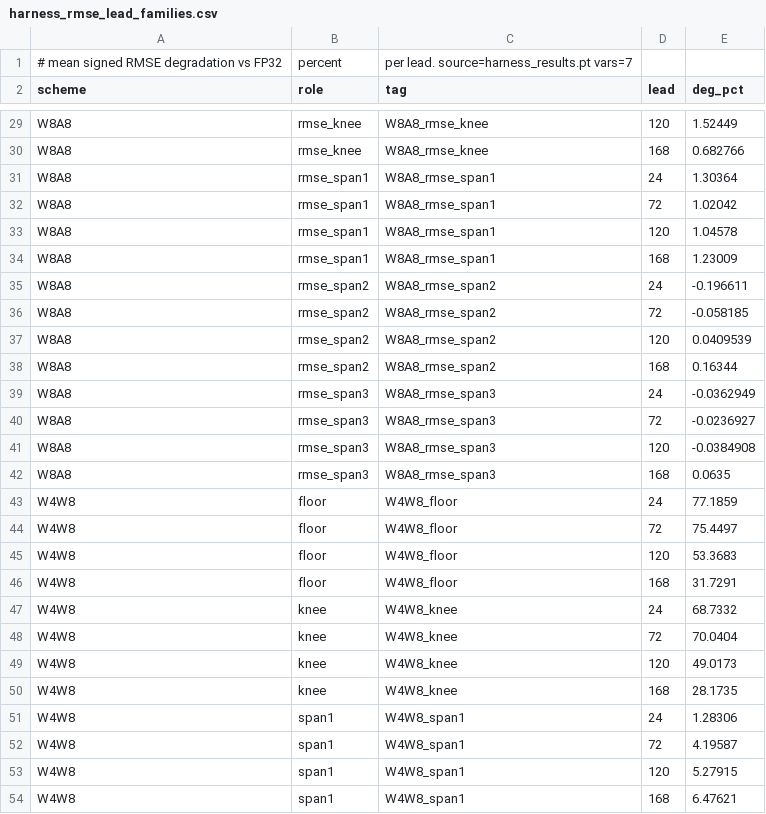
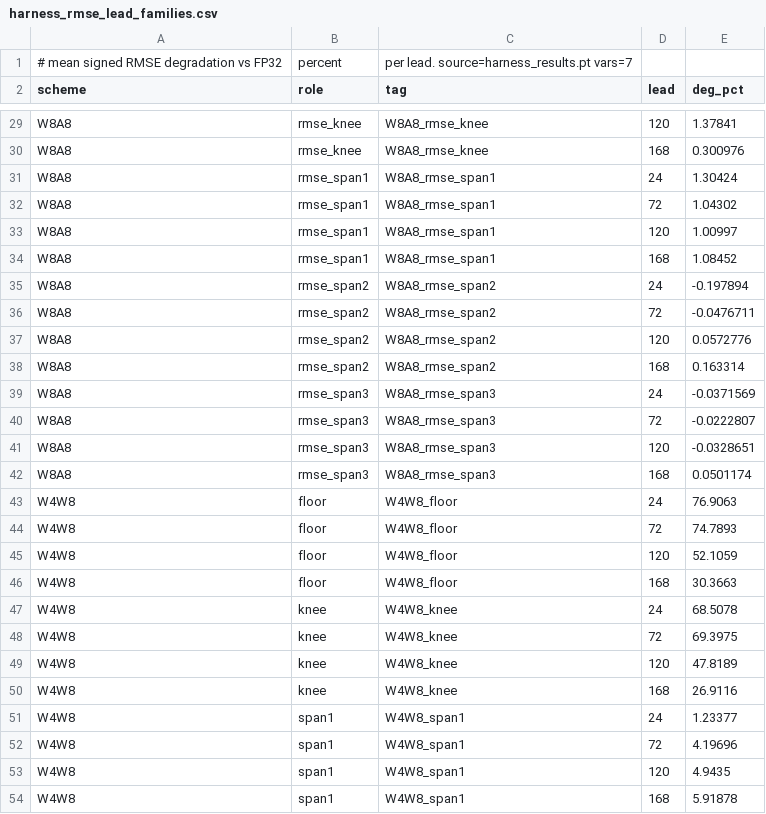
Before and after one commit to MaxxWithoutAnX/MSc-Dissertation, a CSV file: Aurora_Experiments/harness_results_n48/harness_rmse_lead_families.csv, drawn as a sheet; only a part is shown, gaps mark what is left out; the diff covers the shown part only; the diff names each change by its address in the sheet, - before the commit and + after, or states it on an @@ line.

```diff
--- a/Aurora_Experiments/harness_results_n48/harness_rmse_lead_families.csv
+++ b/Aurora_Experiments/harness_results_n48/harness_rmse_lead_families.csv
-E29 (deg_pct): 1.52449
+E29 (deg_pct): 1.37841
-E30 (deg_pct): 0.682766
+E30 (deg_pct): 0.300976
-E31 (deg_pct): 1.30364
+E31 (deg_pct): 1.30424
-E32 (deg_pct): 1.02042
+E32 (deg_pct): 1.04302
-E33 (deg_pct): 1.04578
+E33 (deg_pct): 1.00997
-E34 (deg_pct): 1.23009
+E34 (deg_pct): 1.08452
-E35 (deg_pct): -0.196611
+E35 (deg_pct): -0.197894
-E36 (deg_pct): -0.058185
+E36 (deg_pct): -0.0476711
-E37 (deg_pct): 0.0409539
+E37 (deg_pct): 0.0572776
-E38 (deg_pct): 0.16344
+E38 (deg_pct): 0.163314
-E39 (deg_pct): -0.0362949
+E39 (deg_pct): -0.0371569
-E40 (deg_pct): -0.0236927
+E40 (deg_pct): -0.0222807
-E41 (deg_pct): -0.0384908
+E41 (deg_pct): -0.0328651
-E42 (deg_pct): 0.0635
+E42 (deg_pct): 0.0501174
-E43 (deg_pct): 77.1859
+E43 (deg_pct): 76.9063
-E44 (deg_pct): 75.4497
+E44 (deg_pct): 74.7893
-E45 (deg_pct): 53.3683
+E45 (deg_pct): 52.1059
-E46 (deg_pct): 31.7291
+E46 (deg_pct): 30.3663
-E47 (deg_pct): 68.7332
+E47 (deg_pct): 68.5078
-E48 (deg_pct): 70.0404
+E48 (deg_pct): 69.3975
-E49 (deg_pct): 49.0173
+E49 (deg_pct): 47.8189
-E50 (deg_pct): 28.1735
+E50 (deg_pct): 26.9116
-E51 (deg_pct): 1.28306
+E51 (deg_pct): 1.23377
-E52 (deg_pct): 4.19587
+E52 (deg_pct): 4.19696
-E53 (deg_pct): 5.27915
+E53 (deg_pct): 4.9435
-E54 (deg_pct): 6.47621
+E54 (deg_pct): 5.91878
```
Also changed, not shown: 46 edited cells elsewhere in this file, Aurora_Experiments/harness_results_n48/harness_rmse_crossing.csv, Stormer_Experiments/harness_results_n47/harness_rmse_crossing.csv, 20 other files.
